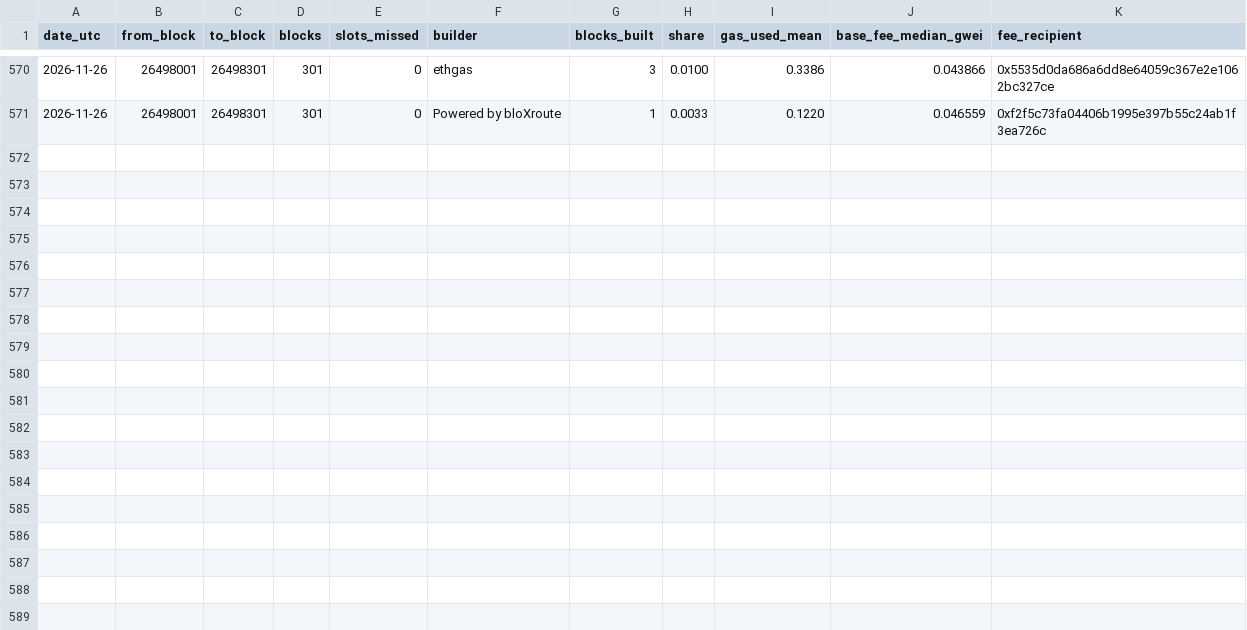
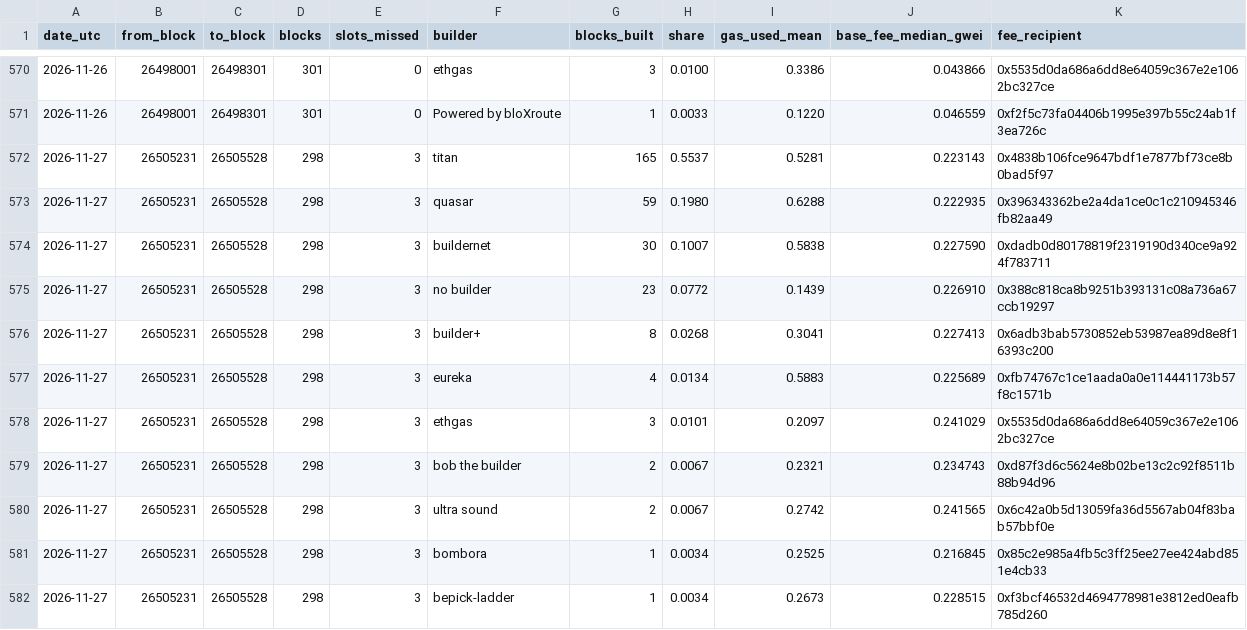
Before and after one commit to AlinaSchan/builderwatch, a CSV file: data/daily.csv, drawn as a sheet; only a part is shown, gaps mark what is left out; the diff names each change by its address in the sheet, - before the commit and + after, or states it on an @@ line.

```diff
--- a/data/daily.csv
+++ b/data/daily.csv
+row 572: 2026-11-27 | 26505231 | 26505528 | 298 | 3 | titan | 165 | 0.5537 | 0.5281 | 0.223143 | 0x4838b106fce9647bdf1e7877bf73ce8b0bad5f97
+row 573: 2026-11-27 | 26505231 | 26505528 | 298 | 3 | quasar | 59 | 0.1980 | 0.6288 | 0.222935 | 0x396343362be2a4da1ce0c1c210945346fb82aa49
+row 574: 2026-11-27 | 26505231 | 26505528 | 298 | 3 | buildernet | 30 | 0.1007 | 0.5838 | 0.227590 | 0xdadb0d80178819f2319190d340ce9a924f783711
+row 575: 2026-11-27 | 26505231 | 26505528 | 298 | 3 | no builder | 23 | 0.0772 | 0.1439 | 0.226910 | 0x388c818ca8b9251b393131c08a736a67ccb19297
+row 576: 2026-11-27 | 26505231 | 26505528 | 298 | 3 | builder+ | 8 | 0.0268 | 0.3041 | 0.227413 | 0x6adb3bab5730852eb53987ea89d8e8f16393c200
+row 577: 2026-11-27 | 26505231 | 26505528 | 298 | 3 | eureka | 4 | 0.0134 | 0.5883 | 0.225689 | 0xfb74767c1ce1aada0a0e114441173b57f8c1571b
+row 578: 2026-11-27 | 26505231 | 26505528 | 298 | 3 | ethgas | 3 | 0.0101 | 0.2097 | 0.241029 | 0x5535d0da686a6dd8e64059c367e2e1062bc327ce
+row 579: 2026-11-27 | 26505231 | 26505528 | 298 | 3 | bob the builder | 2 | 0.0067 | 0.2321 | 0.234743 | 0xd87f3d6c5624e8b02be13c2c92f8511b88b94d96
+row 580: 2026-11-27 | 26505231 | 26505528 | 298 | 3 | ultra sound | 2 | 0.0067 | 0.2742 | 0.241565 | 0x6c42a0b5d13059fa36d5567ab04f83bab57bbf0e
+row 581: 2026-11-27 | 26505231 | 26505528 | 298 | 3 | bombora | 1 | 0.0034 | 0.2525 | 0.216845 | 0x85c2e985a4fb5c3ff25ee27ee424abd851e4cb33
+row 582: 2026-11-27 | 26505231 | 26505528 | 298 | 3 | bepick-ladder | 1 | 0.0034 | 0.2673 | 0.228515 | 0xf3bcf46532d4694778981e3812ed0eafb785d260
```
